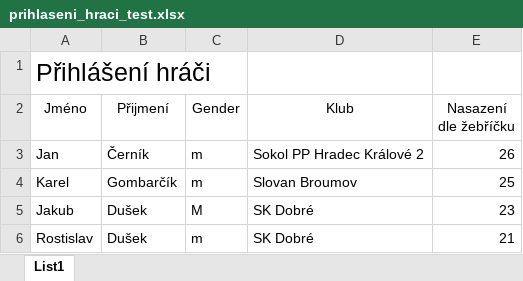
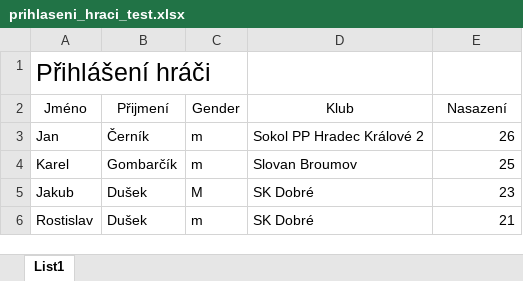
Before and after one commit to DohneJohne/Rozlosovani_turnaje_ve_stolnim_tenisu, an Excel workbook: prihlaseni_hraci_test.xlsx, sheet List1, drawn as a sheet; only a part is shown; values as stored, in another font and other column widths than the file's, no borders; the diff names each change by its address in the sheet, - before the commit and + after, or states it on an @@ line.

Commit message:
Změna názvu sloupce na Nasazení pro kompatibilitu s kódem

```diff
--- a/prihlaseni_hraci_test.xlsx (sheet List1)
+++ b/prihlaseni_hraci_test.xlsx (sheet List1)
-E2: Nasazení dle žebříčku
+E2: Nasazení
```
